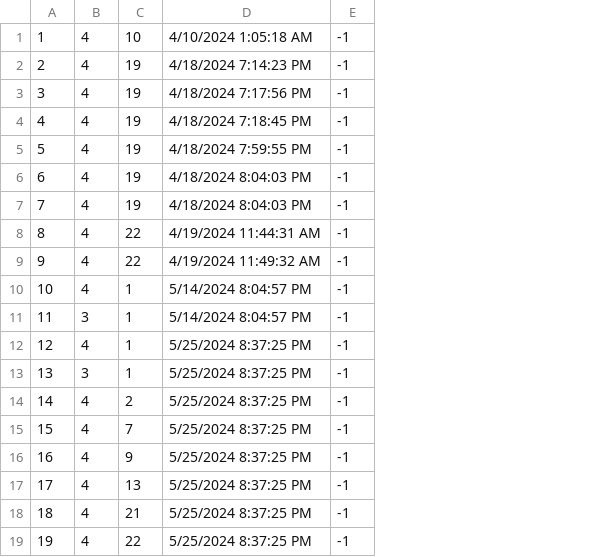
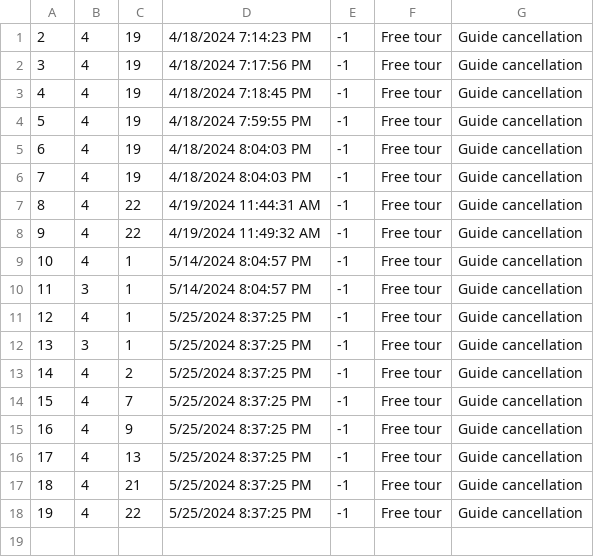
Before and after one commit to Pekseto/SIMS, a CSV file: SIMS-Tourist-Project-main/Tourist-Project/Tourist-Project/Data/tourVouchers.csv, drawn as a sheet; removed rows and columns are numbered as before the commit, all else as after; the diff names each change by its address in the sheet, - before the commit and + after, or states it on an @@ line.

```diff
--- a/SIMS-Tourist-Project-main/Tourist-Project/Tourist-Project/Data/tourVouchers.csv
+++ b/SIMS-Tourist-Project-main/Tourist-Project/Tourist-Project/Data/tourVouchers.csv
+column F, rows 1-18: all Free tour
+column G, rows 1-18: all Guide cancellation
-row 1: 1 | 4 | 10 | 4/10/2024 1:05:18 AM | -1
```
Also changed, not shown: SIMS-Tourist-Project-main/Tourist-Project/Tourist-Project/Data/tourRequests.csv, SIMS-Tourist-Project-main/Tourist-Project/Tourist-Project/Data/tours.csv, 14 other files.
